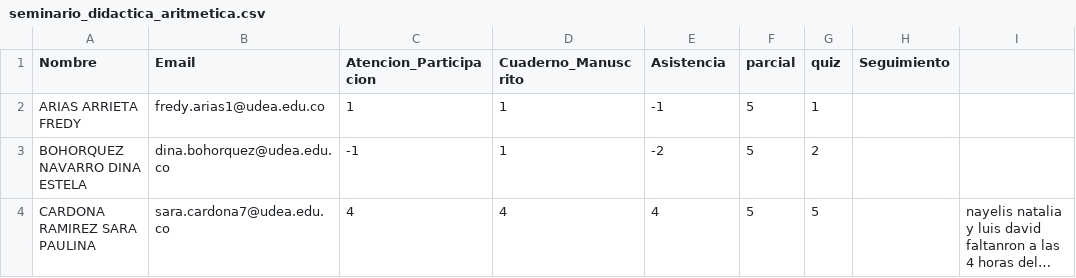
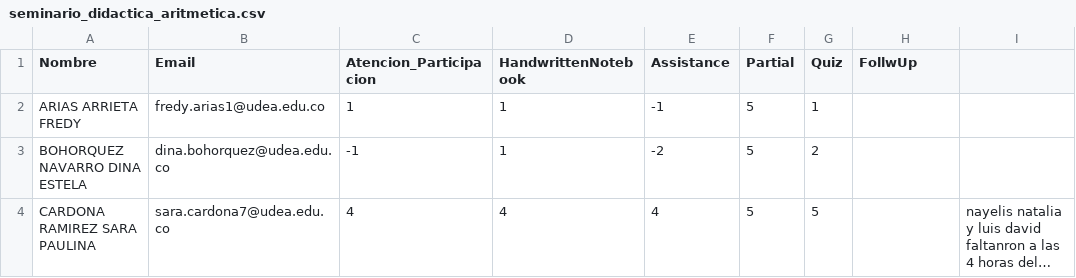
Before and after one commit to marco-canas/groups_list, a CSV file: seminario_didactica_aritmetica.csv, drawn as a sheet; only a part is shown; long unchanged cells end in ….

```diff
--- a/seminario_didactica_aritmetica.csv
+++ b/seminario_didactica_aritmetica.csv
@@ -1,2 +1,2 @@
-Nombre,Email,Atencion_Participacion,Cuaderno_Manuscrito,Asistencia,parcial,quiz,Seguimiento,
+Nombre,Email,Atencion_Participacion,HandwrittenNotebook,Assistance,Partial,Quiz,FollwUp,
 ARIAS ARRIETA FREDY,fredy.arias1@udea.edu.co,1,1,-1,5,1,,
```
Also changed, not shown: calculo_integral.csv, 2 other files.
